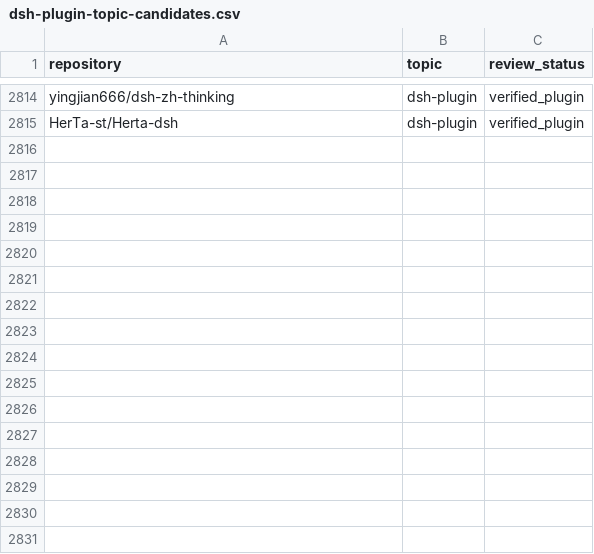
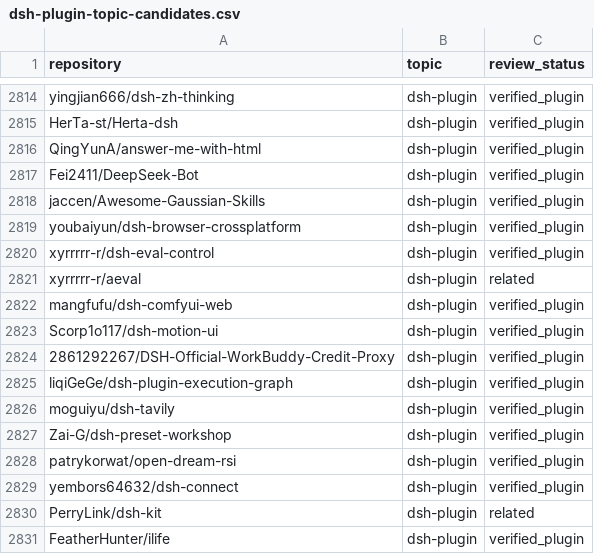
Before and after one commit to 0352FL/awesome-dsh-plugins, a CSV file: data/dsh-plugin-topic-candidates.csv, drawn as a sheet; only a part is shown, gaps mark what is left out.

Commit message:
chore: refresh DSH topic catalog (2026-10-13)

```diff
--- a/data/dsh-plugin-topic-candidates.csv
+++ b/data/dsh-plugin-topic-candidates.csv
@@ -2815 +2815,17 @@ yingjian666/dsh-zh-thinking,dsh-plugin,verified_plugin
 HerTa-st/Herta-dsh,dsh-plugin,verified_plugin
+QingYunA/answer-me-with-html,dsh-plugin,verified_plugin
+Fei2411/DeepSeek-Bot,dsh-plugin,verified_plugin
+jaccen/Awesome-Gaussian-Skills,dsh-plugin,verified_plugin
+youbaiyun/dsh-browser-crossplatform,dsh-plugin,verified_plugin
+xyrrrrr-r/dsh-eval-control,dsh-plugin,verified_plugin
+xyrrrrr-r/aeval,dsh-plugin,related
+mangfufu/dsh-comfyui-web,dsh-plugin,verified_plugin
+Scorp1o117/dsh-motion-ui,dsh-plugin,verified_plugin
+2861292267/DSH-Official-WorkBuddy-Credit-Proxy,dsh-plugin,verified_plugin
+liqiGeGe/dsh-plugin-execution-graph,dsh-plugin,verified_plugin
+moguiyu/dsh-tavily,dsh-plugin,verified_plugin
+Zai-G/dsh-preset-workshop,dsh-plugin,verified_plugin
+patrykorwat/open-dream-rsi,dsh-plugin,verified_plugin
+yembors64632/dsh-connect,dsh-plugin,verified_plugin
+PerryLink/dsh-kit,dsh-plugin,related
+FeatherHunter/ilife,dsh-plugin,verified_plugin
```
Also changed, not shown: 21 other files.
